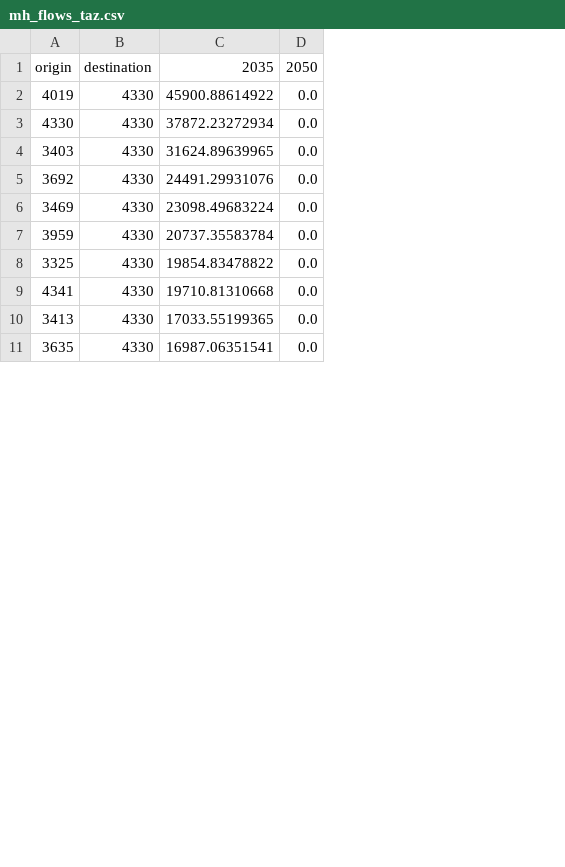
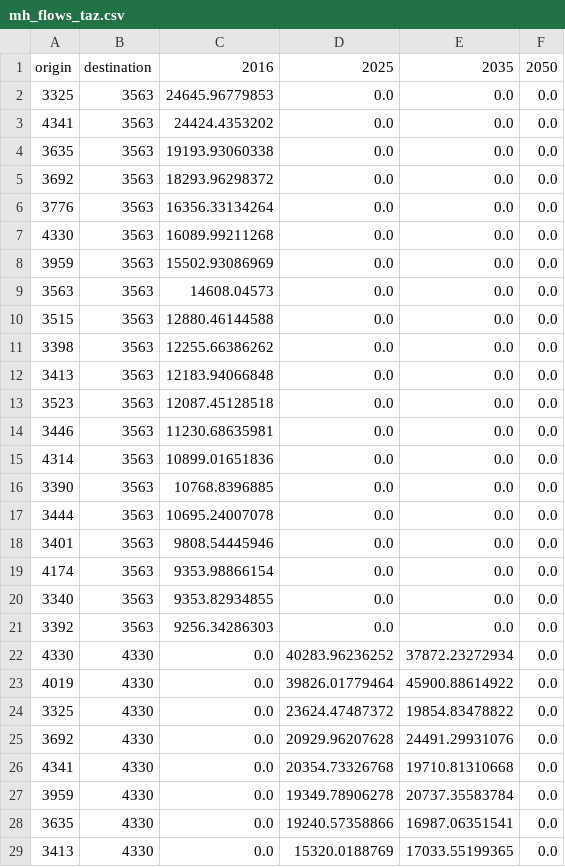
Before and after one commit to SANDAG/simwrapper-visualizer, a CSV file: data/mh_flows_taz.csv, drawn as a sheet; only a part is shown; the diff covers the shown part only; the diff names each change by its address in the sheet, - before the commit and + after, or states it on an @@ line.

```diff
--- a/data/mh_flows_taz.csv
+++ b/data/mh_flows_taz.csv
+column C, row 1: 2016; row 23: 0.0; row 25: 0.0; row 27: 0.0; row 29: 0.0
+column D, row 1: 2025; row 23: 39826.01779464; row 25: 20929.96207628; row 27: 19349.78906278; row 29: 15320.0188769
+row 2: 3325 | 3563 | 24645.96779853 | 0.0 | 0.0 | 0.0
+row 3: 4341 | 3563 | 24424.4353202 | 0.0 | 0.0 | 0.0
+row 4: 3635 | 3563 | 19193.93060338 | 0.0 | 0.0 | 0.0
+row 5: 3692 | 3563 | 18293.96298372 | 0.0 | 0.0 | 0.0
+row 6: 3776 | 3563 | 16356.33134264 | 0.0 | 0.0 | 0.0
+row 7: 4330 | 3563 | 16089.99211268 | 0.0 | 0.0 | 0.0
+row 8: 3959 | 3563 | 15502.93086969 | 0.0 | 0.0 | 0.0
+row 9: 3563 | 3563 | 14608.04573 | 0.0 | 0.0 | 0.0
+row 10: 3515 | 3563 | 12880.46144588 | 0.0 | 0.0 | 0.0
+row 11: 3398 | 3563 | 12255.66386262 | 0.0 | 0.0 | 0.0
+row 12: 3413 | 3563 | 12183.94066848 | 0.0 | 0.0 | 0.0
+row 13: 3523 | 3563 | 12087.45128518 | 0.0 | 0.0 | 0.0
+row 14: 3446 | 3563 | 11230.68635981 | 0.0 | 0.0 | 0.0
+row 15: 4314 | 3563 | 10899.01651836 | 0.0 | 0.0 | 0.0
+row 16: 3390 | 3563 | 10768.8396885 | 0.0 | 0.0 | 0.0
+row 17: 3444 | 3563 | 10695.24007078 | 0.0 | 0.0 | 0.0
+row 18: 3401 | 3563 | 9808.54445946 | 0.0 | 0.0 | 0.0
+row 19: 4174 | 3563 | 9353.98866154 | 0.0 | 0.0 | 0.0
+row 20: 3340 | 3563 | 9353.82934855 | 0.0 | 0.0 | 0.0
+row 21: 3392 | 3563 | 9256.34286303 | 0.0 | 0.0 | 0.0
@@ row 3 moved to row 22: 4330 @@
@@ row 4 moved to row 42: 3403 @@
@@ row 8 moved to row 24: 3325 @@
@@ row 6 moved to row 43: 3469 @@
@@ row 9 moved to row 26: 4341 @@
@@ row 11 moved to row 28: 3635 @@
```
Also changed, not shown: 3 added rows, 3 moved rows and 6 edited cells elsewhere in this file, data/ec_flows_city_cpa.csv, data/ec_flows_mgra.csv, 12 other files.
